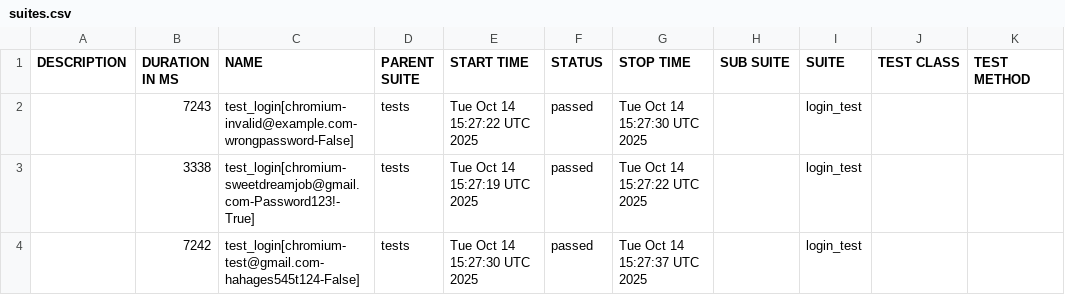
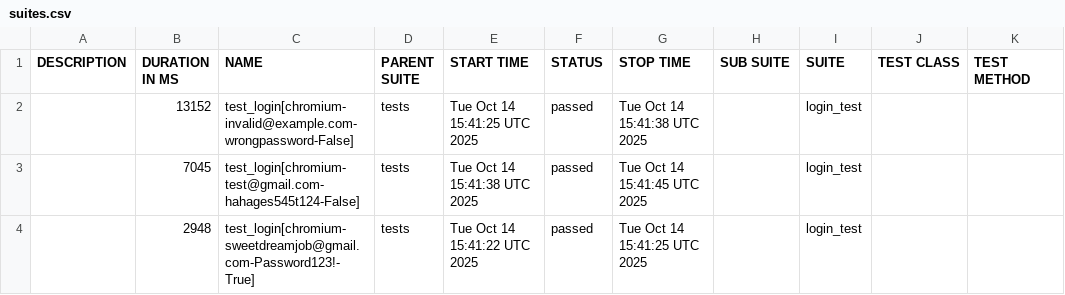
Before and after one commit to kibinzxc/open-access-recruitment-system-SDJ, a CSV file: data/suites.csv, drawn as a sheet.

```diff
--- a/data/suites.csv
+++ b/data/suites.csv
@@ -1,4 +1,4 @@
 "DESCRIPTION","DURATION IN MS","NAME","PARENT SUITE","START TIME","STATUS","STOP TIME","SUB SUITE","SUITE","TEST CLASS","TEST METHOD"
-"","7243","test_login[chromium-invalid@example.com-wrongpassword-False]","tests","Tue Oct 14 15:27:22 UTC 2025","passed","Tue Oct 14 15:27:30 UTC 2025","","login_test","",""
-"","3338","test_login[chromium-sweetdreamjob@gmail.com-Password123!-True]","tests","Tue Oct 14 15:27:19 UTC 2025","passed","Tue Oct 14 15:27:22 UTC 2025","","login_test","",""
-"","7242","test_login[chromium-test@gmail.com-hahages545t124-False]","tests","Tue Oct 14 15:27:30 UTC 2025","passed","Tue Oct 14 15:27:37 UTC 2025","","login_test","",""
+"","13152","test_login[chromium-invalid@example.com-wrongpassword-False]","tests","Tue Oct 14 15:41:25 UTC 2025","passed","Tue Oct 14 15:41:38 UTC 2025","","login_test","",""
+"","7045","test_login[chromium-test@gmail.com-hahages545t124-False]","tests","Tue Oct 14 15:41:38 UTC 2025","passed","Tue Oct 14 15:41:45 UTC 2025","","login_test","",""
+"","2948","test_login[chromium-sweetdreamjob@gmail.com-Password123!-True]","tests","Tue Oct 14 15:41:22 UTC 2025","passed","Tue Oct 14 15:41:25 UTC 2025","","login_test","",""
```
Also changed, not shown: 21 other files.
